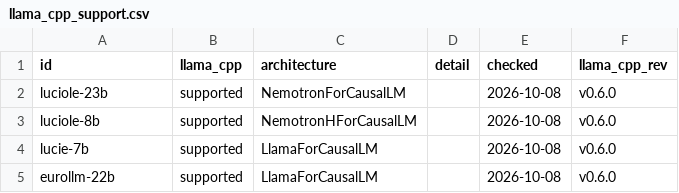
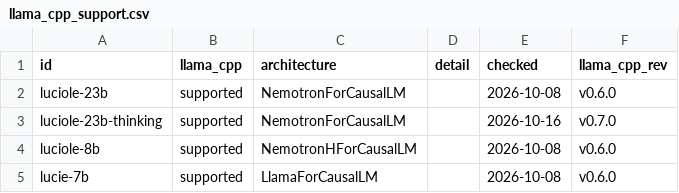
Before and after one commit to here-be-dragons-ai/sovereign-models, a CSV file: data/llama_cpp_support.csv, drawn as a sheet; only a part is shown; the shorter side is filled out with more unchanged rows.

```diff
--- a/data/llama_cpp_support.csv
+++ b/data/llama_cpp_support.csv
@@ -2,2 +2,3 @@ id,llama_cpp,architecture,detail,checked,llama_cpp_rev
 luciole-23b,supported,NemotronForCausalLM,,2026-10-08,v0.6.0
+luciole-23b-thinking,supported,NemotronForCausalLM,,2026-10-16,v0.7.0
 luciole-8b,supported,NemotronHForCausalLM,,2026-10-08,v0.6.0
```
Also changed, not shown: data/changes.csv, data/families.csv, 4 other files.
